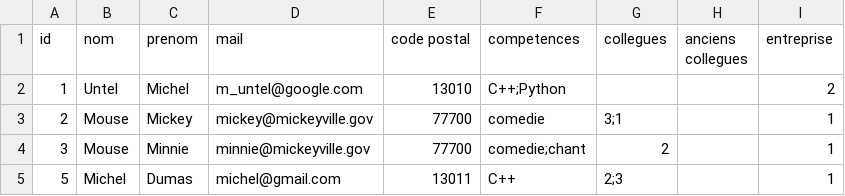
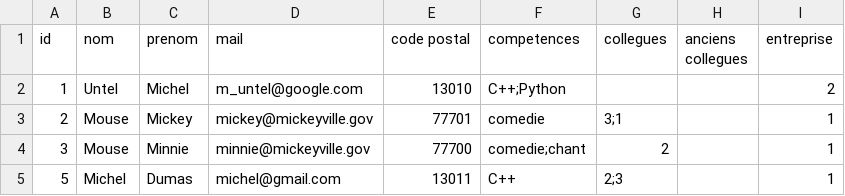
Before and after one commit to Rayan26/Projet_DEVPRO, a CSV file: CSV/employer.csv, drawn as a sheet.

```diff
--- a/CSV/employer.csv
+++ b/CSV/employer.csv
@@ -2,3 +2,3 @@ id,nom,prenom,mail,code postal,competences,collegues,anciens collegues,entrepris
 1,Untel,Michel,m_untel@google.com,13010,C++;Python,,,2
-2,Mouse,Mickey,mickey@mickeyville.gov,77700,comedie,3;1,,1
+2,Mouse,Mickey,mickey@mickeyville.gov,77701,comedie,3;1,,1
 3,Mouse,Minnie,minnie@mickeyville.gov,77700,comedie;chant,2,,1
```
Also changed, not shown: 9 other files.
